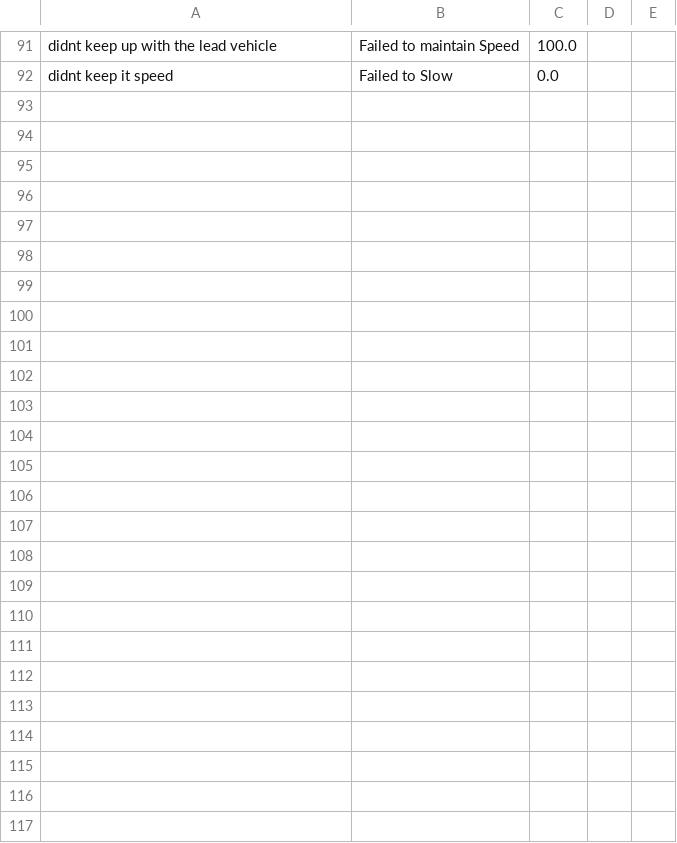
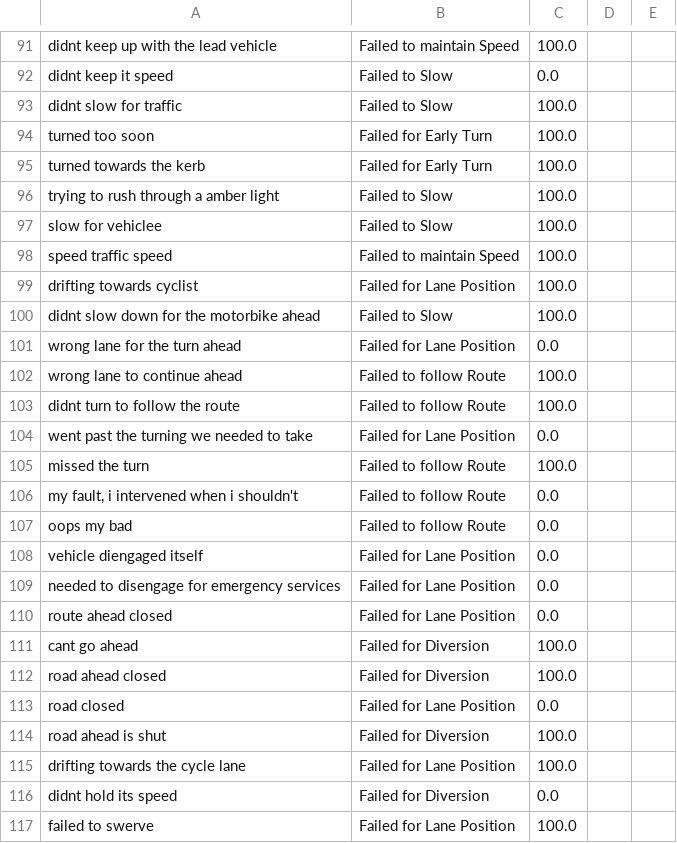
Before and after one commit to KieMerr17/auto_annotate, a CSV file: accuracy_history.csv, drawn as a sheet; only a part is shown, gaps mark what is left out; the diff names each change by its address in the sheet, - before the commit and + after, or states it on an @@ line.

```diff
--- a/accuracy_history.csv
+++ b/accuracy_history.csv
+row 93: didnt slow for traffic | Failed to Slow | 100.0
+row 94: turned too soon | Failed for Early Turn | 100.0
+row 95: turned towards the kerb | Failed for Early Turn | 100.0
+row 96: trying to rush through a amber light | Failed to Slow | 100.0
+row 97: slow for vehiclee | Failed to Slow | 100.0
+row 98: speed traffic speed | Failed to maintain Speed | 100.0
+row 99: drifting towards cyclist | Failed for Lane Position | 100.0
+row 100: didnt slow down for the motorbike ahead | Failed to Slow | 100.0
+row 101: wrong lane for the turn ahead | Failed for Lane Position | 0.0
+row 102: wrong lane to continue ahead | Failed to follow Route | 100.0
+row 103: didnt turn to follow the route | Failed to follow Route | 100.0
+row 104: went past the turning we needed to take | Failed for Lane Position | 0.0
+row 105: missed the turn | Failed to follow Route | 100.0
+row 106: my fault, i intervened when i shouldn't | Failed to follow Route | 0.0
+row 107: oops my bad | Failed to follow Route | 0.0
+row 108: vehicle diengaged itself | Failed for Lane Position | 0.0
+row 109: needed to disengage for emergency services | Failed for Lane Position | 0.0
+row 110: route ahead closed | Failed for Lane Position | 0.0
+row 111: cant go ahead | Failed for Diversion | 100.0
+row 112: road ahead closed | Failed for Diversion | 100.0
+row 113: road closed | Failed for Lane Position | 0.0
+row 114: road ahead is shut | Failed for Diversion | 100.0
+row 115: drifting towards the cycle lane | Failed for Lane Position | 100.0
+row 116: didnt hold its speed | Failed for Diversion | 0.0
+row 117: failed to swerve | Failed for Lane Position | 100.0
```
Also changed, not shown: 5 other files.
